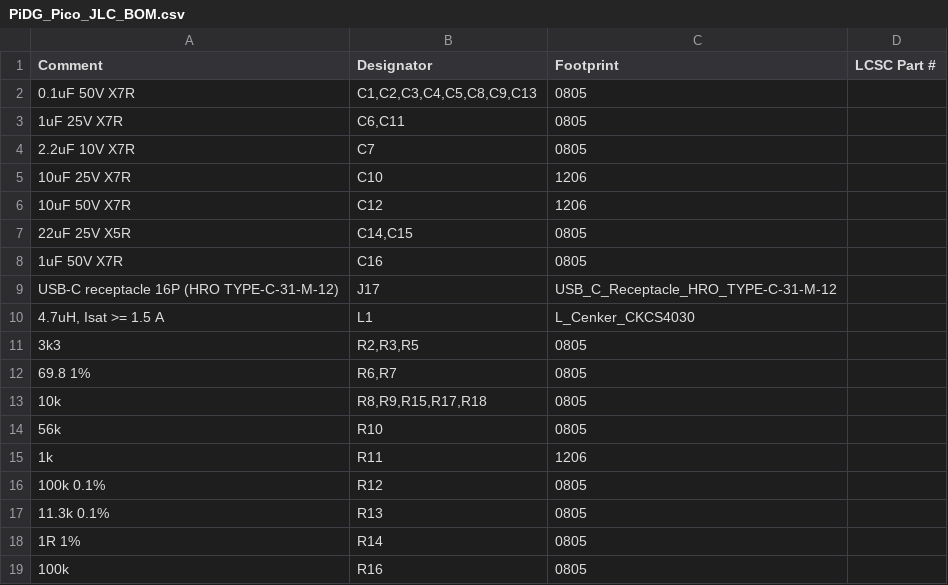
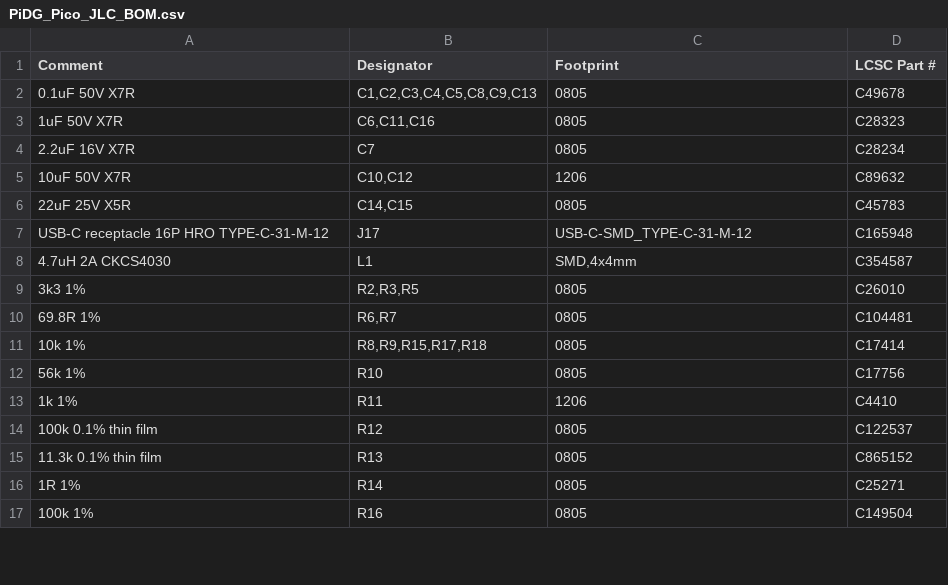
Before and after one commit to Low-Boom/PiEBV, a CSV file: Pico Version 4Layer/fab/jlc/PiDG_Pico_JLC_BOM.csv, drawn as a sheet; only a part is shown; the diff covers the shown part only.

```diff
--- a/Pico Version 4Layer/fab/jlc/PiDG_Pico_JLC_BOM.csv
+++ b/Pico Version 4Layer/fab/jlc/PiDG_Pico_JLC_BOM.csv
@@ -1,19 +1,17 @@
 "Comment","Designator","Footprint","LCSC Part #"
-"0.1uF 50V X7R","C1,C2,C3,C4,C5,C8,C9,C13","0805",""
-"1uF 25V X7R","C6,C11","0805",""
-"2.2uF 10V X7R","C7","0805",""
-"10uF 25V X7R","C10","1206",""
-"10uF 50V X7R","C12","1206",""
-"22uF 25V X5R","C14,C15","0805",""
-"1uF 50V X7R","C16","0805",""
-"USB-C receptacle 16P (HRO TYPE-C-31-M-12)","J17","USB_C_Receptacle_HRO_TYPE-C-31-M-12",""
-"4.7uH, Isat >= 1.5 A","L1","L_Cenker_CKCS4030",""
-"3k3","R2,R3,R5","0805",""
-"69.8 1%","R6,R7","0805",""
-"10k","R8,R9,R15,R17,R18","0805",""
-"56k","R10","0805",""
-"1k","R11","1206",""
-"100k 0.1%","R12","0805",""
-"11.3k 0.1%","R13","0805",""
-"1R 1%","R14","0805",""
-"100k","R16","0805",""
+"0.1uF 50V X7R","C1,C2,C3,C4,C5,C8,C9,C13","0805","C49678"
+"1uF 50V X7R","C6,C11,C16","0805","C28323"
+"2.2uF 16V X7R","C7","0805","C28234"
+"10uF 50V X7R","C10,C12","1206","C89632"
+"22uF 25V X5R","C14,C15","0805","C45783"
+"USB-C receptacle 16P HRO TYPE-C-31-M-12","J17","USB-C-SMD_TYPE-C-31-M-12","C165948"
+"4.7uH 2A CKCS4030","L1","SMD,4x4mm","C354587"
+"3k3 1%","R2,R3,R5","0805","C26010"
+"69.8R 1%","R6,R7","0805","C104481"
+"10k 1%","R8,R9,R15,R17,R18","0805","C17414"
+"56k 1%","R10","0805","C17756"
+"1k 1%","R11","1206","C4410"
+"100k 0.1% thin film","R12","0805","C122537"
+"11.3k 0.1% thin film","R13","0805","C865152"
+"1R 1%","R14","0805","C25271"
+"100k 1%","R16","0805","C149504"
```
Also changed, not shown: 11 added rows, 4 removed rows and 14 edited cells elsewhere in this file, Pico Version 4Layer/PiDG_Pico_BOM.csv, Pico Version 4Layer/fab/jlc/PiDG_Pico_JLC_CPL.csv, 23 other files.
